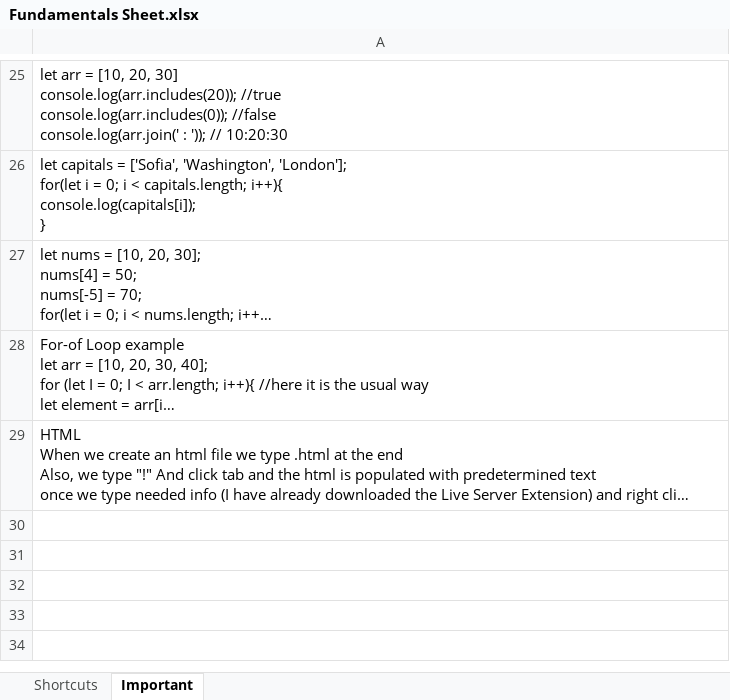
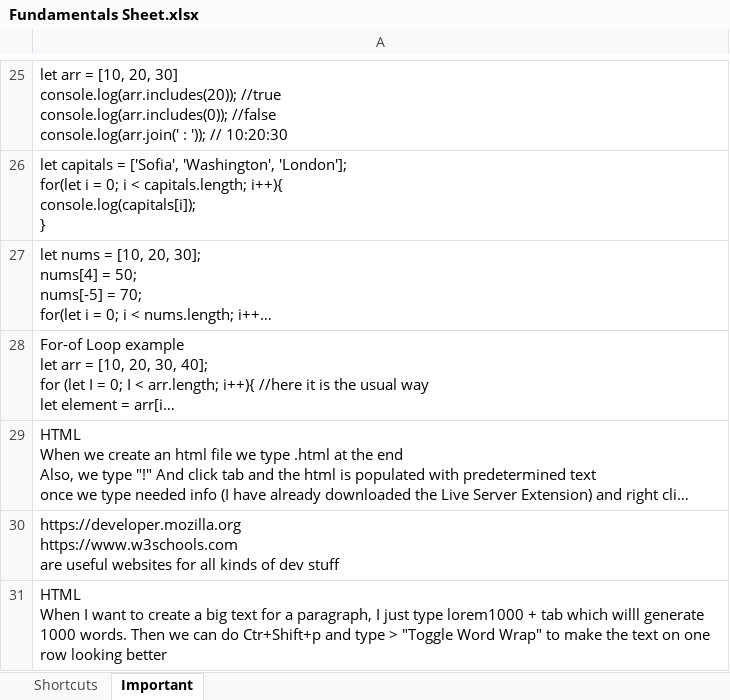
Before and after one commit to gloriayordanova/Programming-Fundamentals-with-JavaScript, an Excel workbook: Fundamentals Sheet.xlsx, sheet Important, drawn as a sheet; only a part is shown, gaps mark what is left out; long unchanged cells end in …; values as stored, in another font and other column widths than the file's, no borders; ↵ is a line break in a cell; the diff names each change by its address in the sheet, - before the commit and + after, or states it on an @@ line.

```diff
--- a/Fundamentals Sheet.xlsx (sheet Important)
+++ b/Fundamentals Sheet.xlsx (sheet Important)
+row 30: https://developer.mozilla.org ↵ https://www.w3schools.com ↵ are useful websites for all kinds of dev stuff
+row 31: HTML ↵ When I want to create a big text for a paragraph, I just type lorem1000 + tab which willl generate 1000 words. Then we can do Ctr+Shift+p and type > "Toggle Word Wrap" to make the text on one row looking better
```
Also changed, not shown: 10 other files.
